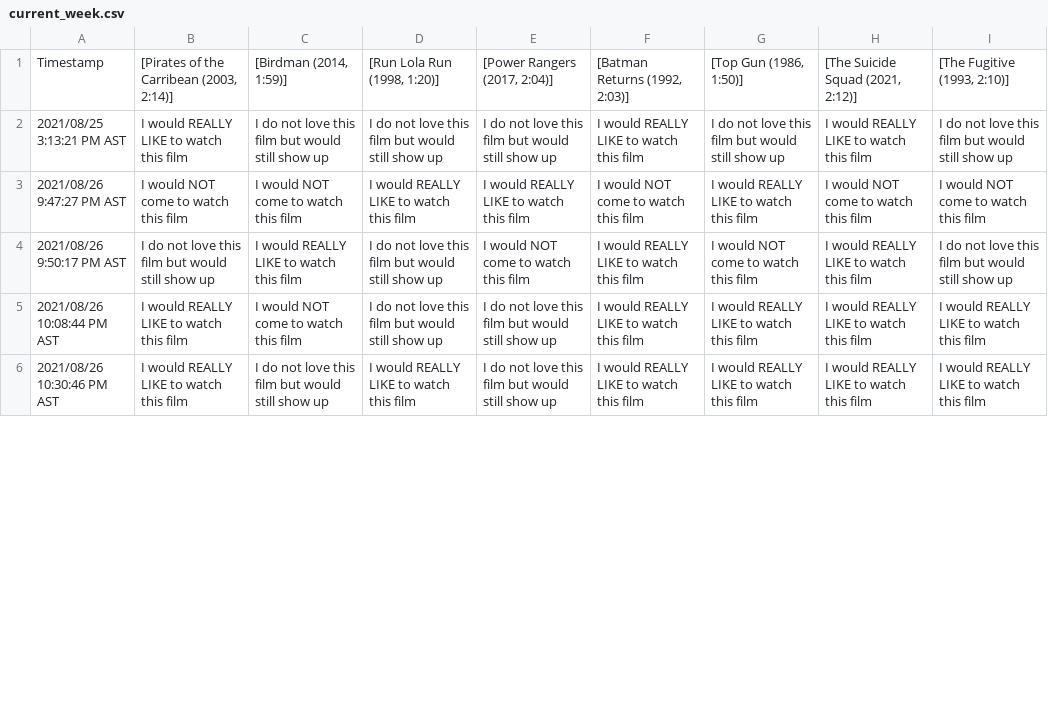
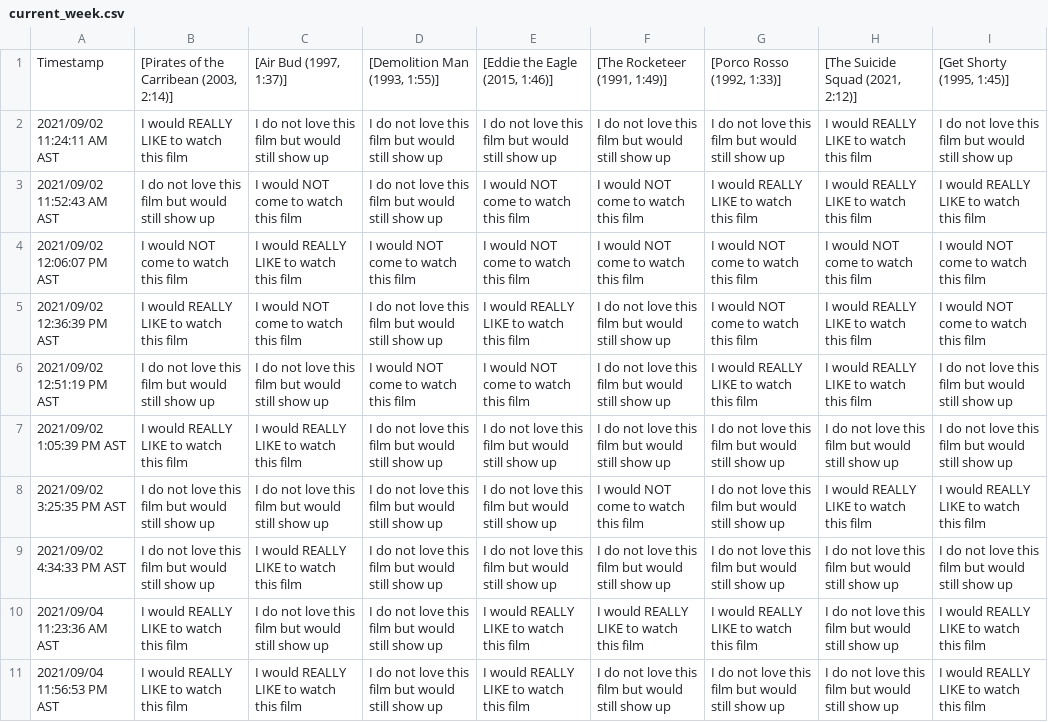
Before and after one commit to JCSzamosi/MovieNight, a CSV file: data/current_week.csv, drawn as a sheet; only a part is shown; addresses are those after the commit; the diff covers the shown part only; the diff names each change by its address in the sheet, - before the commit and + after, or states it on an @@ line.

```diff
--- a/data/current_week.csv
+++ b/data/current_week.csv
-C1: [Birdman (2014, 1:59)]
+C1: [Air Bud (1997, 1:37)]
-D1: [Run Lola Run (1998, 1:20)]
+D1: [Demolition Man (1993, 1:55)]
-E1: [Power Rangers (2017, 2:04)]
+E1: [Eddie the Eagle (2015, 1:46)]
-F1: [Batman Returns (1992, 2:03)]
+F1: [The Rocketeer (1991, 1:49)]
-G1: [Top Gun (1986, 1:50)]
+G1: [Porco Rosso (1992, 1:33)]
-I1: [The Fugitive (1993, 2:10)]
+I1: [Get Shorty (1995, 1:45)]
-A2: 2021/08/25 3:13:21 PM AST
+A2: 2021/09/02 11:24:11 AM AST
-F2: I would REALLY LIKE to watch this film
+F2: I do not love this film but would still show up
+row 3: 2021/09/02 11:52:43 AM AST | I do not love this film but would still show up | I would NOT come to watch this film | I do not love this film but would still show up | I would NOT come to watch this film | I would NOT come to watch this film | I would REALLY LIKE to watch this film | I would REALLY LIKE to watch this film | I would REALLY LIKE to watch this film
-A4: 2021/08/26 9:47:27 PM AST
+A4: 2021/09/02 12:06:07 PM AST
-C4: I would NOT come to watch this film
+C4: I would REALLY LIKE to watch this film
-D4: I would REALLY LIKE to watch this film
+D4: I would NOT come to watch this film
-E4: I would REALLY LIKE to watch this film
+E4: I would NOT come to watch this film
-G4: I would REALLY LIKE to watch this film
+G4: I would NOT come to watch this film
+row 5: 2021/09/02 12:36:39 PM AST | I would REALLY LIKE to watch this film | I would NOT come to watch this film | I do not love this film but would still show up | I would REALLY LIKE to watch this film | I do not love this film but would still show up | I would NOT come to watch this film | I would REALLY LIKE to watch this film | I would NOT come to watch this film
-A6: 2021/08/26 9:50:17 PM AST
+A6: 2021/09/02 12:51:19 PM AST
-C6: I would REALLY LIKE to watch this film
+C6: I do not love this film but would still show up
-D6: I do not love this film but would still show up
+D6: I would NOT come to watch this film
-F6: I would REALLY LIKE to watch this film
+F6: I do not love this film but would still show up
-G6: I would NOT come to watch this film
+G6: I would REALLY LIKE to watch this film
+row 7: 2021/09/02 1:05:39 PM AST | I would REALLY LIKE to watch this film | I would REALLY LIKE to watch this film | I do not love this film but would still show up | I do not love this film but would still show up | I do not love this film but would still show up | I do not love this film but would still show up | I do not love this film but would still show up | I do not love this film but would still show up
-A8: 2021/08/26 10:08:44 PM AST
+A8: 2021/09/02 3:25:35 PM AST
-B8: I would REALLY LIKE to watch this film
+B8: I do not love this film but would still show up
-C8: I would NOT come to watch this film
+C8: I do not love this film but would still show up
-F8: I would REALLY LIKE to watch this film
+F8: I would NOT come to watch this film
-G8: I would REALLY LIKE to watch this film
+G8: I do not love this film but would still show up
+row 9: 2021/09/02 4:34:33 PM AST | I do not love this film but would still show up | I would REALLY LIKE to watch this film | I do not love this film but would still show up | I do not love this film but would still show up | I do not love this film but would still show up | I do not love this film but would still show up | I do not love this film but would still show up | I do not love this film but would still show up
-A10: 2021/08/26 10:30:46 PM AST
+A10: 2021/09/04 11:23:36 AM AST
-D10: I would REALLY LIKE to watch this film
+D10: I do not love this film but would still show up
-E10: I do not love this film but would still show up
+E10: I would REALLY LIKE to watch this film
-H10: I would REALLY LIKE to watch this film
+H10: I do not love this film but would still show up
+row 11: 2021/09/04 11:56:53 PM AST | I would REALLY LIKE to watch this film | I would REALLY LIKE to watch this film | I do not love this film but would still show up | I would REALLY LIKE to watch this film | I do not love this film but would still show up | I do not love this film but would still show up | I do not love this film but would still show up | I would REALLY LIKE to watch this film
```
Also changed, not shown: 2 added rows, 7 removed rows and 24 edited cells elsewhere in this file, data/current_movies.csv, 3 other files.
